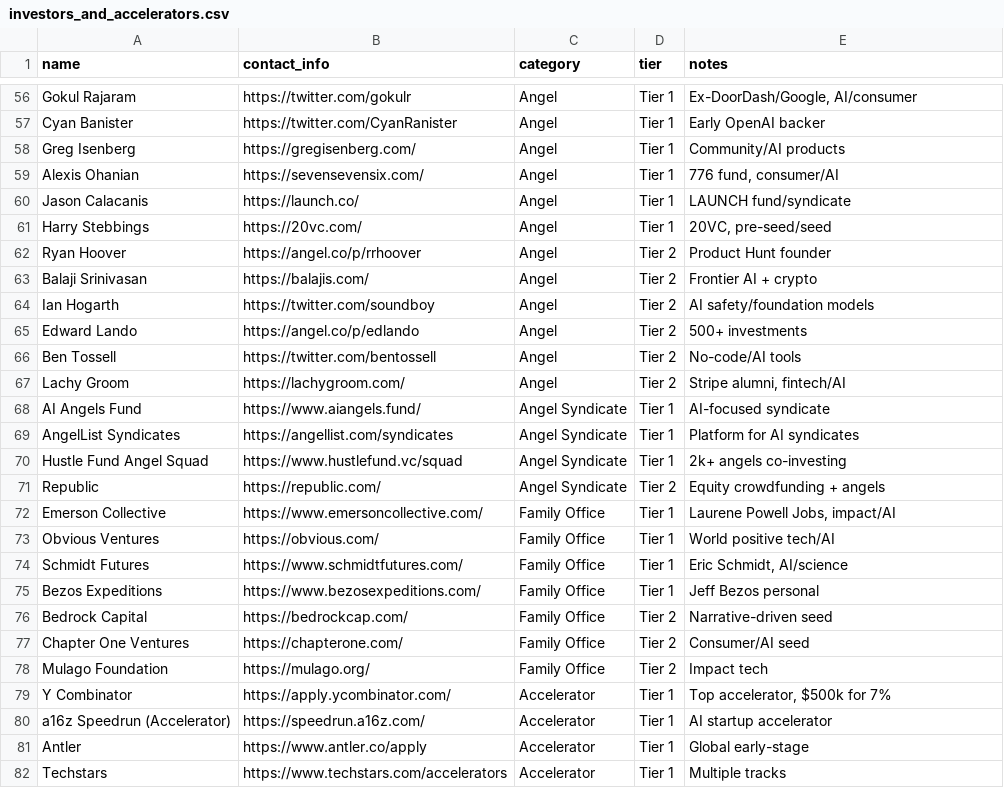
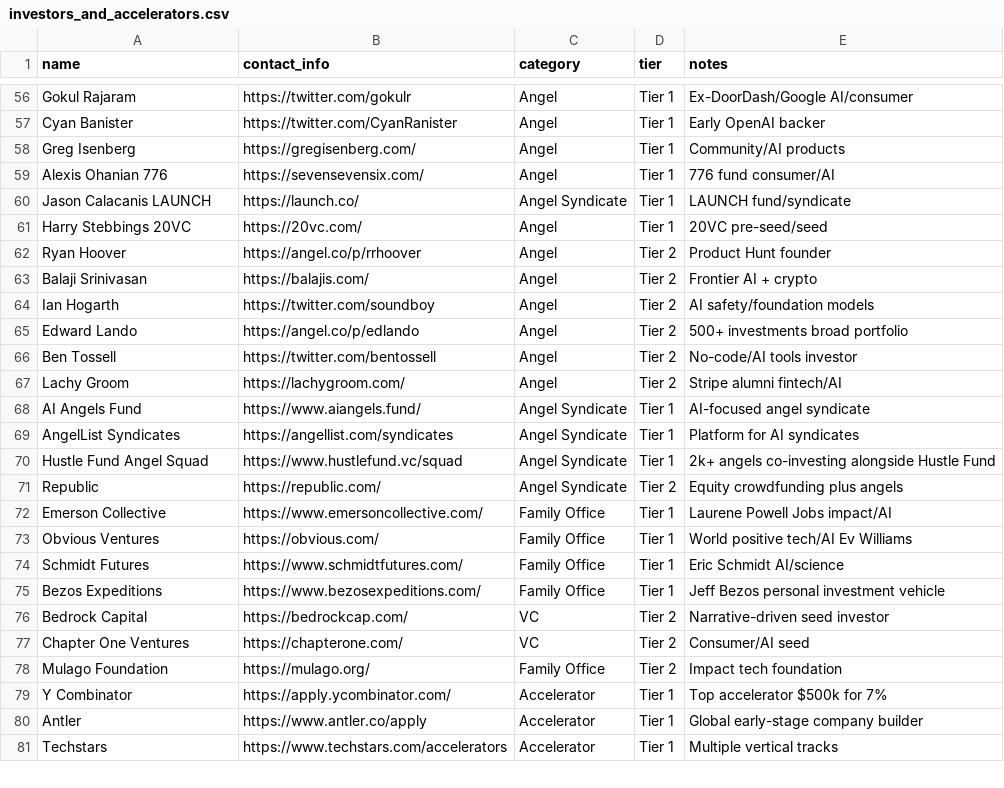
Before and after one commit to rose-gh-agent/agent-f1d448e6, a CSV file: investors_and_accelerators.csv, drawn as a sheet; only a part is shown, gaps mark what is left out; removed rows and columns are numbered as before the commit, all else as after; the diff covers the shown part only; the diff names each change by its address in the sheet, - before the commit and + after, or states it on an @@ line.

Commit message:
feat: create investors_and_accelerators JSON and CSV from 103 entries (101 unique)

```diff
--- a/investors_and_accelerators.csv
+++ b/investors_and_accelerators.csv
-E56 (notes): Ex-DoorDash/Google, AI/consumer
+E56 (notes): Ex-DoorDash/Google AI/consumer
-A59 (name): Alexis Ohanian
+A59 (name): Alexis Ohanian 776
-E59 (notes): 776 fund, consumer/AI
+E59 (notes): 776 fund consumer/AI
-A60 (name): Jason Calacanis
+A60 (name): Jason Calacanis LAUNCH
-C60 (category): Angel
+C60 (category): Angel Syndicate
-A61 (name): Harry Stebbings
+A61 (name): Harry Stebbings 20VC
-E61 (notes): 20VC, pre-seed/seed
+E61 (notes): 20VC pre-seed/seed
-E65 (notes): 500+ investments
+E65 (notes): 500+ investments broad portfolio
-E66 (notes): No-code/AI tools
+E66 (notes): No-code/AI tools investor
-E67 (notes): Stripe alumni, fintech/AI
+E67 (notes): Stripe alumni fintech/AI
-E68 (notes): AI-focused syndicate
+E68 (notes): AI-focused angel syndicate
-E70 (notes): 2k+ angels co-investing
+E70 (notes): 2k+ angels co-investing alongside Hustle Fund
-E71 (notes): Equity crowdfunding + angels
+E71 (notes): Equity crowdfunding plus angels
-E72 (notes): Laurene Powell Jobs, impact/AI
+E72 (notes): Laurene Powell Jobs impact/AI
-E73 (notes): World positive tech/AI
+E73 (notes): World positive tech/AI Ev Williams
-E74 (notes): Eric Schmidt, AI/science
+E74 (notes): Eric Schmidt AI/science
-E75 (notes): Jeff Bezos personal
+E75 (notes): Jeff Bezos personal investment vehicle
-C76:C77 (category): Family Office
+C76:C77 (category): VC
-E76 (notes): Narrative-driven seed
+E76 (notes): Narrative-driven seed investor
-E78 (notes): Impact tech
+E78 (notes): Impact tech foundation
-E79 (notes): Top accelerator, $500k for 7%
+E79 (notes): Top accelerator $500k for 7%
-row 80: a16z Speedrun (Accelerator) | https://speedrun.a16z.com/ | Accelerator | Tier 1 | AI startup accelerator
-E80 (notes): Global early-stage
+E80 (notes): Global early-stage company builder
-E81 (notes): Multiple tracks
+E81 (notes): Multiple vertical tracks
```
Also changed, not shown: 4 added rows, 5 removed rows and 68 edited cells elsewhere in this file, 2 other files.
